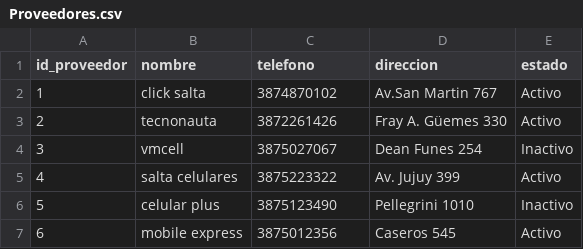
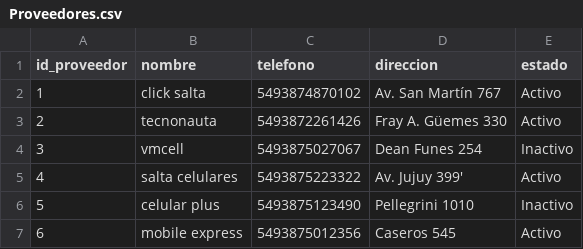
Before and after one commit to candela410/sistema-de-celulares-repuestos, a CSV file: backups/Proveedores.csv, drawn as a sheet.

```diff
--- a/backups/Proveedores.csv
+++ b/backups/Proveedores.csv
@@ -1,7 +1,7 @@
 id_proveedor,nombre,telefono,direccion,estado
-1,click salta,3874870102,Av.San Martin 767,Activo
-2,tecnonauta,3872261426,Fray A. Güemes 330,Activo
-3,vmcell,3875027067,Dean Funes 254,Inactivo
-4,salta celulares,3875223322,Av. Jujuy 399,Activo
-5,celular plus,3875123490,Pellegrini 1010,Inactivo
-6,mobile express,3875012356,Caseros 545,Activo
+1,click salta,5493874870102,Av. San Martín 767,Activo
+2,tecnonauta,5493872261426,Fray A. Güemes 330,Activo
+3,vmcell,5493875027067,Dean Funes 254,Inactivo
+4,salta celulares,5493875223322,Av. Jujuy 399',Activo
+5,celular plus,5493875123490,Pellegrini 1010,Inactivo
+6,mobile express,5493875012356,Caseros 545,Activo
```
Also changed, not shown: backups/Repuestos.csv, 6 other files.
